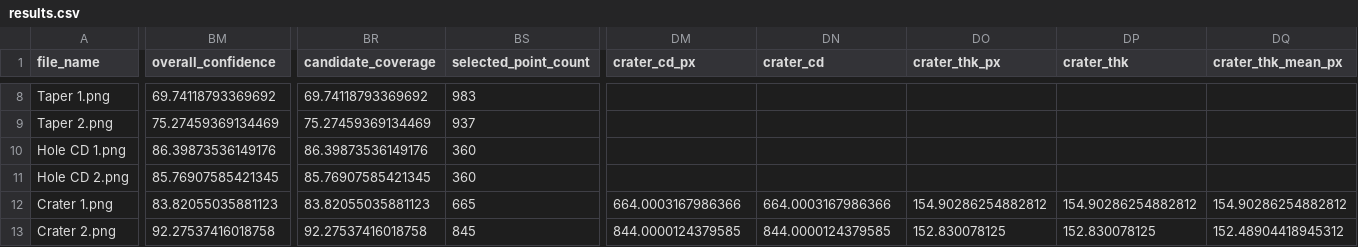
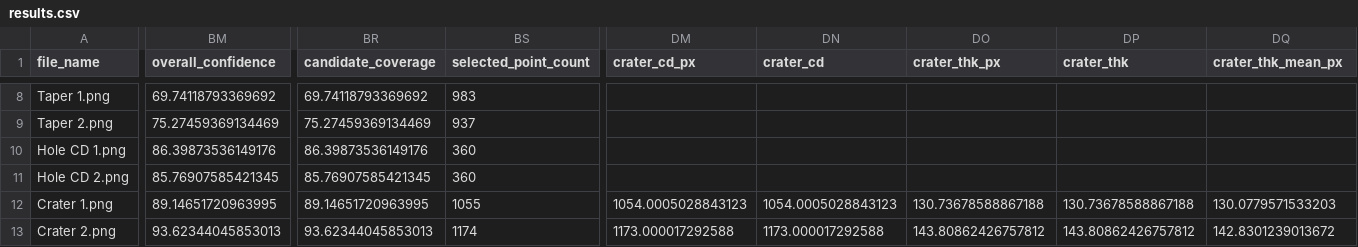
Before and after one commit to tjrghks9612-sketch/fib_sem_measurement_tool, a CSV file: validation_outputs/results.csv, drawn as a sheet; only a part is shown, gaps mark what is left out; the diff covers the shown part only; the diff names each change by its address in the sheet, - before the commit and + after, or states it on an @@ line.

Commit message:
Extend Crater dome profile to baseline

```diff
--- a/validation_outputs/results.csv
+++ b/validation_outputs/results.csv
-BM12 (overall_confidence): 83.82055035881123
+BM12 (overall_confidence): 89.14651720963995
-BR12 (candidate_coverage): 83.82055035881123
+BR12 (candidate_coverage): 89.14651720963995
-BS12 (selected_point_count): 665
+BS12 (selected_point_count): 1055
-DM12 (crater_cd_px): 664.0003167986366
+DM12 (crater_cd_px): 1054.0005028843123
-DN12 (crater_cd): 664.0003167986366
+DN12 (crater_cd): 1054.0005028843123
-DO12 (crater_thk_px): 154.90286254882812
+DO12 (crater_thk_px): 130.73678588867188
-DP12 (crater_thk): 154.90286254882812
+DP12 (crater_thk): 130.73678588867188
-DQ12 (crater_thk_mean_px): 154.90286254882812
+DQ12 (crater_thk_mean_px): 130.0779571533203
-BM13 (overall_confidence): 92.27537416018758
+BM13 (overall_confidence): 93.62344045853013
-BR13 (candidate_coverage): 92.27537416018758
+BR13 (candidate_coverage): 93.62344045853013
-BS13 (selected_point_count): 845
+BS13 (selected_point_count): 1174
-DM13 (crater_cd_px): 844.0000124379585
+DM13 (crater_cd_px): 1173.000017292588
-DN13 (crater_cd): 844.0000124379585
+DN13 (crater_cd): 1173.000017292588
-DO13 (crater_thk_px): 152.830078125
+DO13 (crater_thk_px): 143.80862426757812
-DP13 (crater_thk): 152.830078125
+DP13 (crater_thk): 143.80862426757812
-DQ13 (crater_thk_mean_px): 152.48904418945312
+DQ13 (crater_thk_mean_px): 142.8301239013672
```
Also changed, not shown: 32 edited cells elsewhere in this file, 7 other files.
